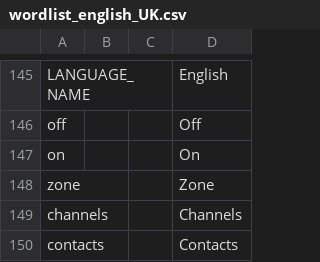
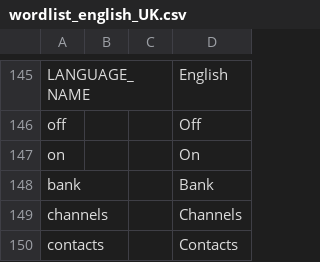
Before and after one commit to LongHairedHacker/OpenRTX, a CSV file: scripts/voicePromptGenerator/languages/english_UK/wordlist_english_UK.csv, drawn as a sheet; only a part is shown, gaps mark what is left out; removed rows and columns are numbered as before the commit, all else as after; the diff names each change by its address in the sheet, - before the commit and + after, or states it on an @@ line.

Commit message:
Renamed zone to bank, update to new cps io
Voice prompts code is now using the bank word instead of zone as per
OpenRTX cps format. Old nvm calls were replaced with the cps_io
interface.

TG-250

```diff
--- a/scripts/voicePromptGenerator/languages/english_UK/wordlist_english_UK.csv
+++ b/scripts/voicePromptGenerator/languages/english_UK/wordlist_english_UK.csv
-row 148: zone |  |  | Zone
+row 148: bank |  |  | Bank
```
Also changed, not shown: scripts/voicePromptGenerator/languages/english_USA/wordlist_english_USA.csv, 6 other files.
